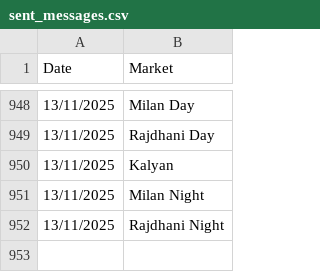
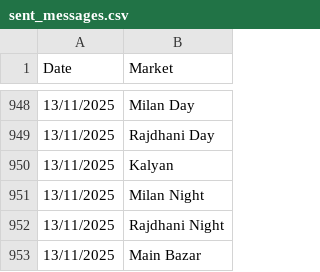
Before and after one commit to Vishalsnw/KalyanX_Telegram, a CSV file: sent_messages.csv, drawn as a sheet; only a part is shown, gaps mark what is left out; the diff names each change by its address in the sheet, - before the commit and + after, or states it on an @@ line.

Commit message:
Auto update CSV logs

```diff
--- a/sent_messages.csv
+++ b/sent_messages.csv
+row 953: 13/11/2025 | Main Bazar
```
